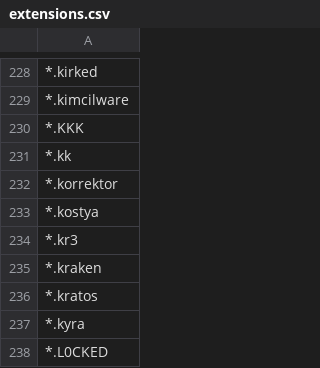
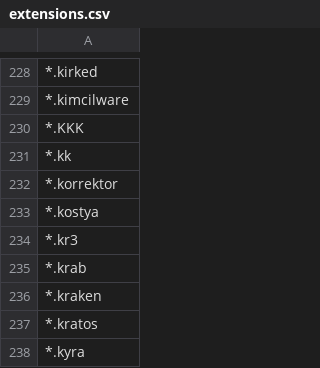
Before and after one commit to kinomakino/ransomware_file_extensions, a CSV file: extensions.csv, drawn as a sheet; only a part is shown, gaps mark what is left out; the shorter side is filled out with more unchanged rows.

Commit message:
Update extensions.csv

```diff
--- a/extensions.csv
+++ b/extensions.csv
@@ -234,2 +234,3 @@
 *.kr3
+*.krab
 *.kraken
```
